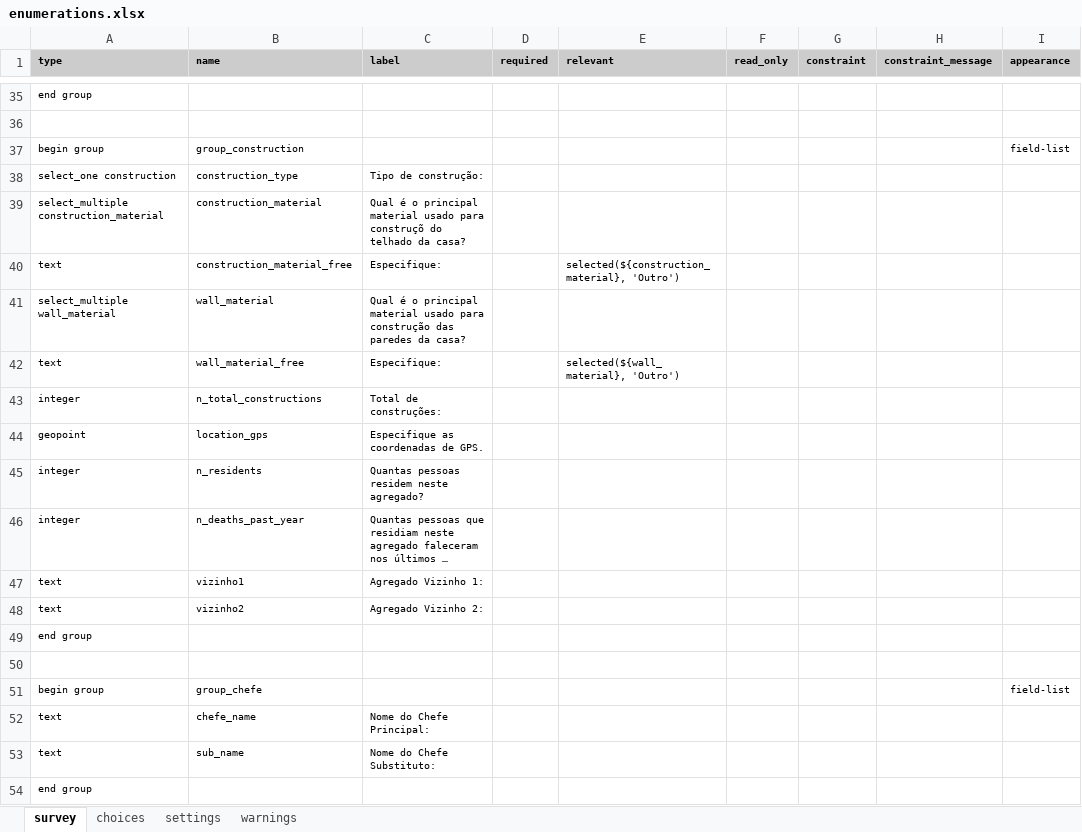
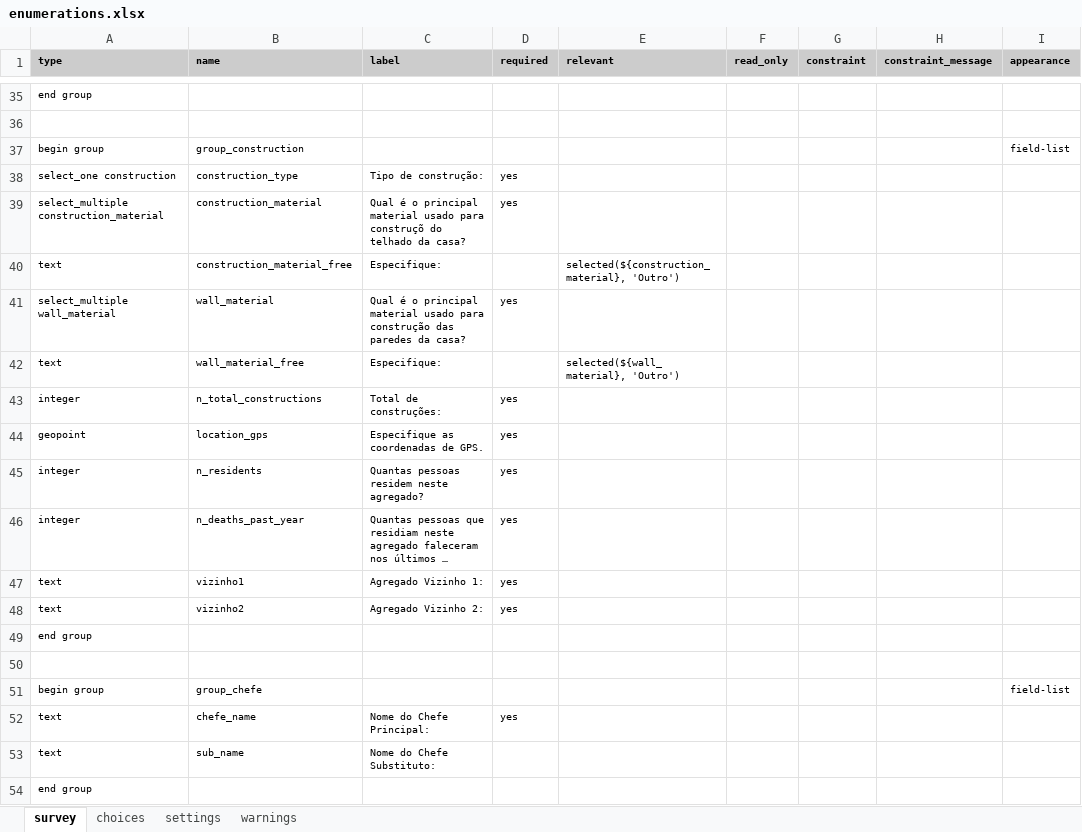
Before and after one commit to linl33/bohemia, an Excel workbook: forms/enumerations/enumerations.xlsx, sheet survey, drawn as a sheet; only a part is shown, gaps mark what is left out; long unchanged cells end in …; values as stored, in another font and other column widths than the file's, no borders; charts and pictures and conditional formats not drawn; the diff covers the shown part only; the diff names each change by its address in the sheet, - before the commit and + after, or states it on an @@ line.

```diff
--- a/forms/enumerations/enumerations.xlsx (sheet survey)
+++ b/forms/enumerations/enumerations.xlsx (sheet survey)
-D38:D39 (required): (empty)
+D38:D39 (required): yes
-D41 (required): (empty)
+D41 (required): yes
-D43:D48 (required): (empty)
+D43:D48 (required): yes
-D52 (required): (empty)
+D52 (required): yes
```
Also changed, not shown: 14 edited cells elsewhere in this sheet, sheet settings, 2 other files.
